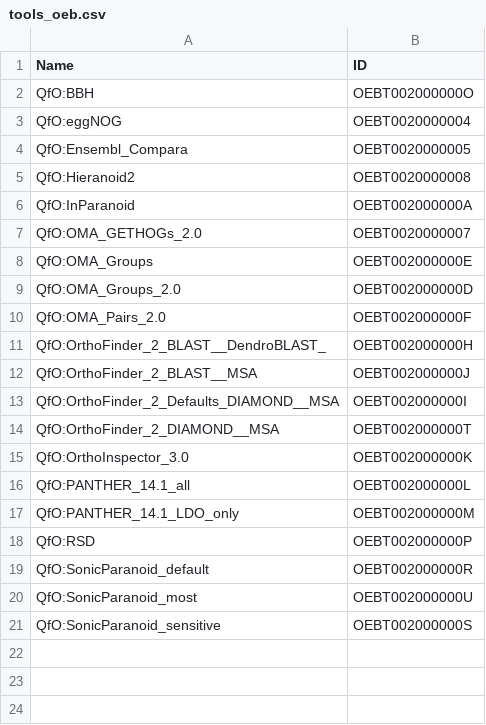
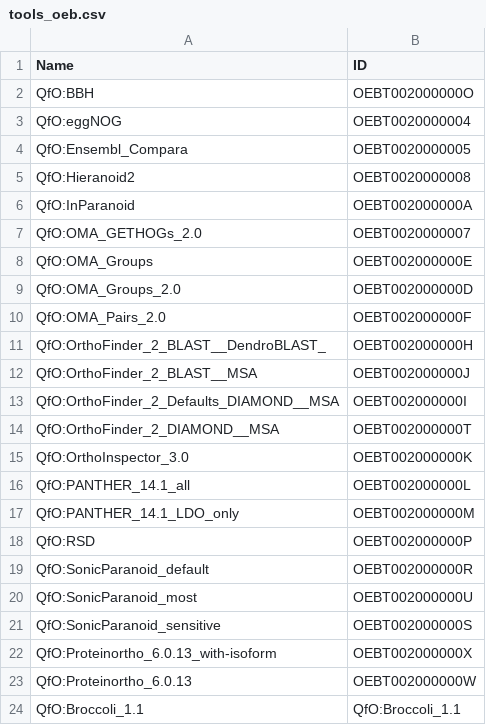
Before and after one commit to javi-gv94/OEB_level2_data_migtration, a CSV file: tools_oeb.csv, drawn as a sheet; the diff names each change by its address in the sheet, - before the commit and + after, or states it on an @@ line.

Commit message:
added more data and scripts

```diff
--- a/tools_oeb.csv
+++ b/tools_oeb.csv
+row 22: QfO:Proteinortho_6.0.13_with-isoform | OEBT002000000X
+row 23: QfO:Proteinortho_6.0.13 | OEBT002000000W
+row 24: QfO:Broccoli_1.1 | QfO:Broccoli_1.1
```
Also changed, not shown: 26 other files.
